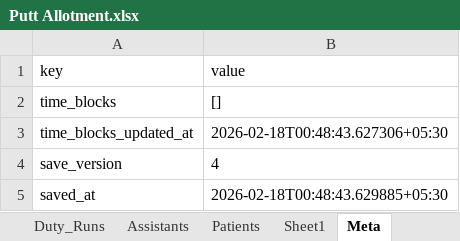
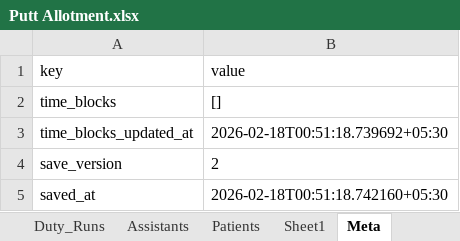
Before and after one commit to ajoychoudhury715-gif/T, an Excel workbook: Putt Allotment.xlsx, sheet Meta, drawn as a sheet; values as stored, in another font and other column widths than the file's, no borders; the diff names each change by its address in the sheet, - before the commit and + after, or states it on an @@ line.

Commit message:
Update Putt Allotment.xlsx

```diff
--- a/Putt Allotment.xlsx (sheet Meta)
+++ b/Putt Allotment.xlsx (sheet Meta)
-B3 (value): 2026-02-18T00:48:43.627306+05:30
+B3 (value): 2026-02-18T00:51:18.739692+05:30
-B4 (value): 4
+B4 (value): 2
-B5 (value): 2026-02-18T00:48:43.629885+05:30
+B5 (value): 2026-02-18T00:51:18.742160+05:30
```
Also changed, not shown: sheet Sheet1.
